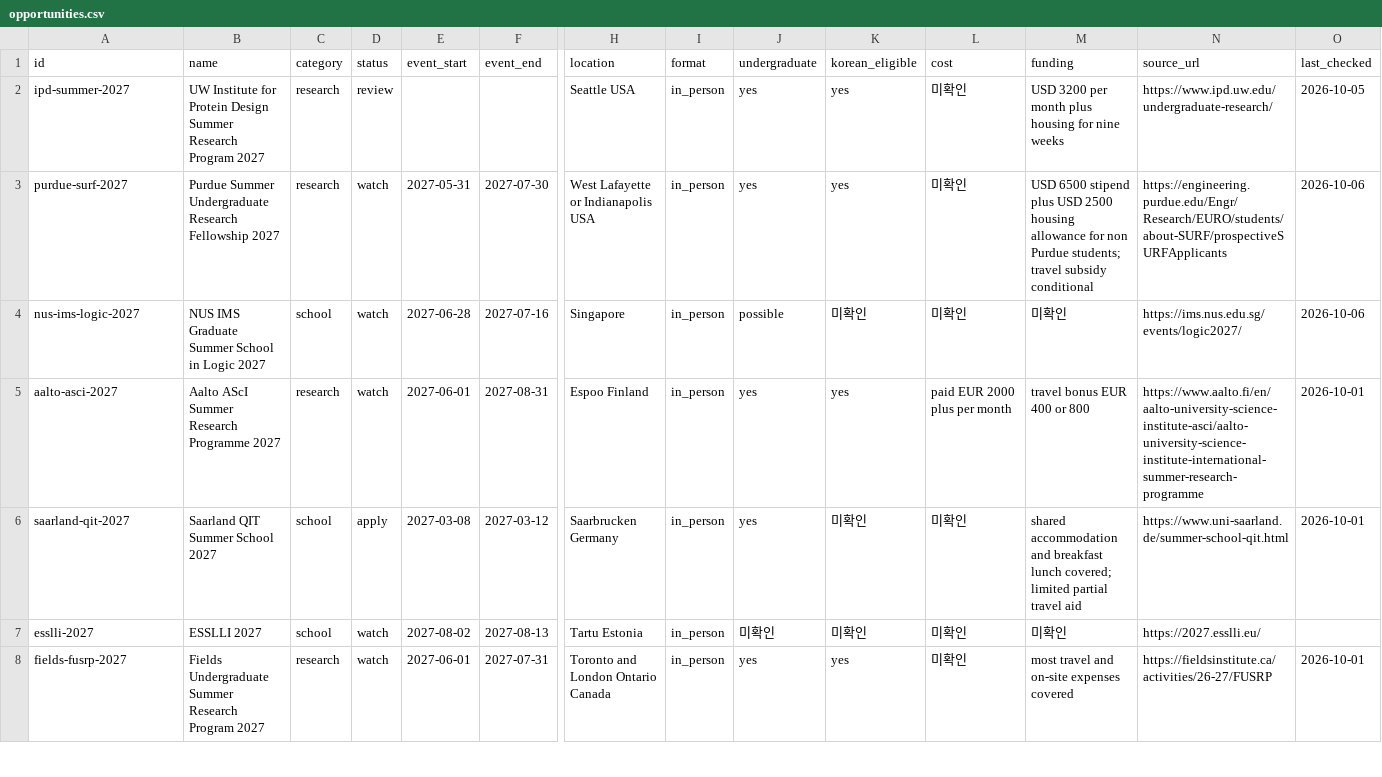
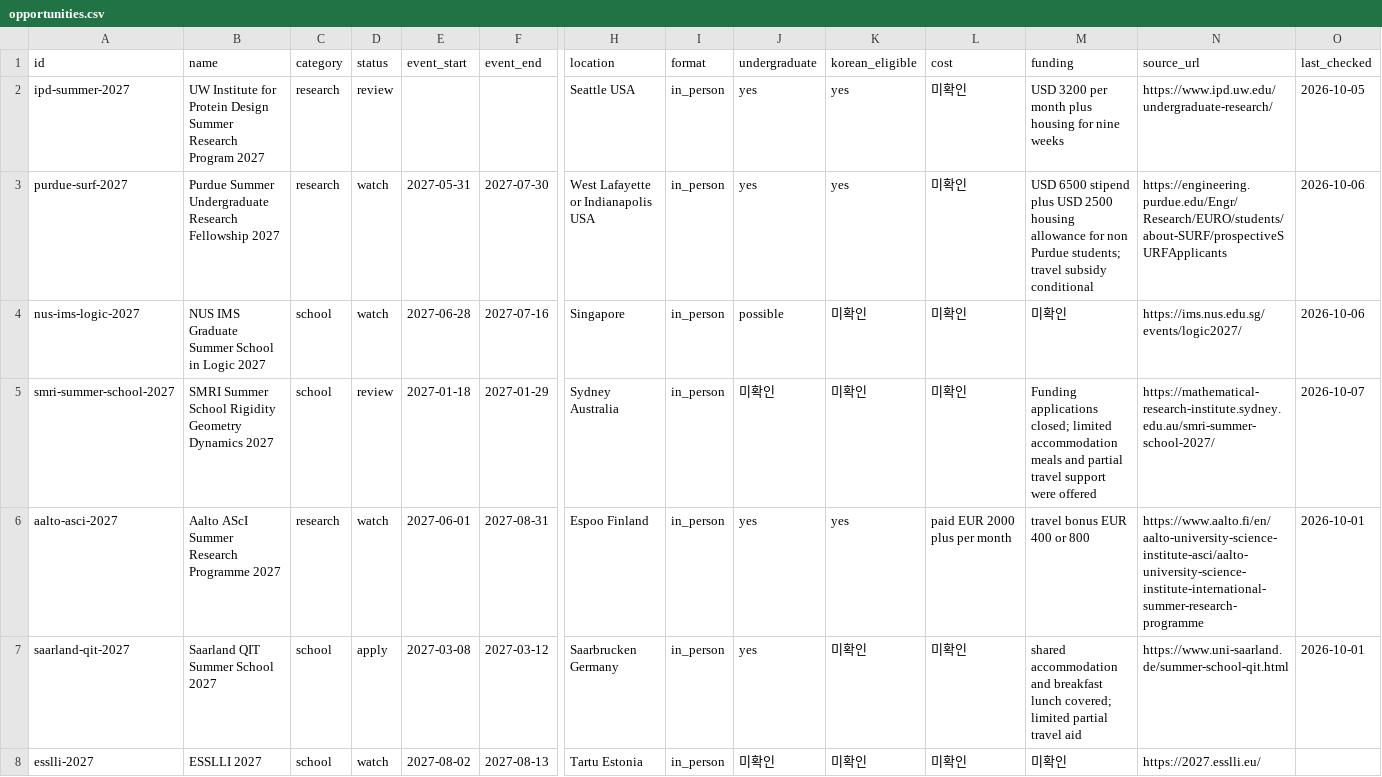
Before and after one commit to ktasha45/radar, a CSV file: data/opportunities.csv, drawn as a sheet; only a part is shown, gaps mark what is left out; the shorter side is filled out with more unchanged rows; rows hold the shown columns only; the diff names each change by its address in the sheet, - before the commit and + after, or states it on an @@ line.

Commit message:
Track Sydney mathematics summer school

```diff
--- a/data/opportunities.csv
+++ b/data/opportunities.csv
+row 5: smri-summer-school-2027 | SMRI Summer School Rigidity Geometry Dynamics 2027 | school | review | 2027-01-18 | 2027-01-29 | Sydney Australia | in_person | 미확인 | 미확인 | 미확인 | Funding applications closed; limited accommodation meals and partial travel support were offered | https://mathematical-research-institute.sydney.edu.au/smri-summer-school-2027/ | 2026-10-07
```
Also changed, not shown: data/evaluations.csv, 1 other file.
